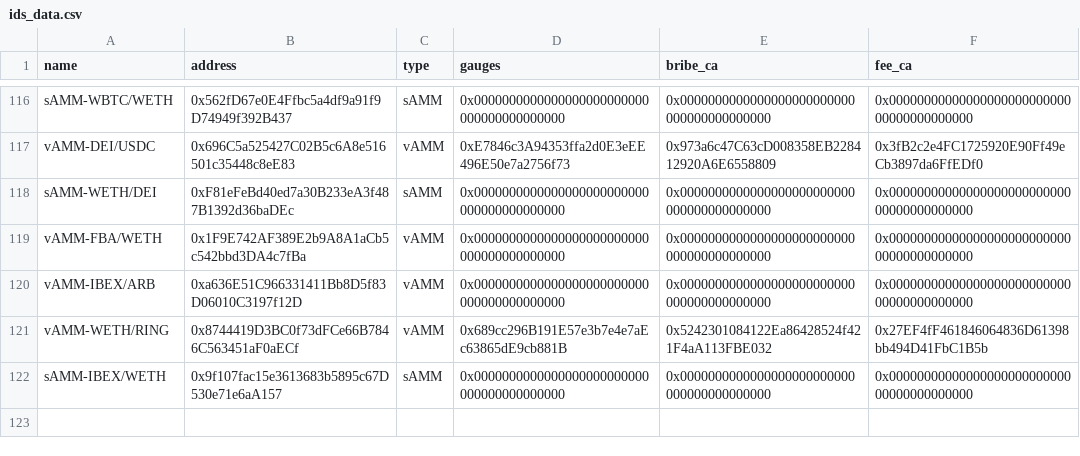
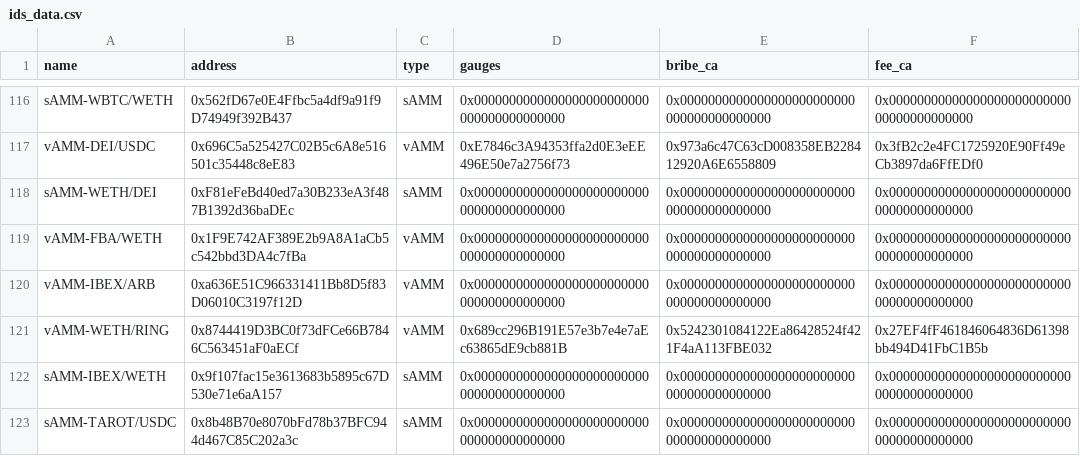
Before and after one commit to ALMIGHTYABE/Chronos-Data, a CSV file: data/ids_data.csv, drawn as a sheet; only a part is shown, gaps mark what is left out.

```diff
--- a/data/ids_data.csv
+++ b/data/ids_data.csv
@@ -122 +122,2 @@ vAMM-WETH/RING,0x8744419D3BC0f73dFCe66B7846C563451aF0aECf,vAMM,0x689cc296B191E57
 sAMM-IBEX/WETH,0x9f107fac15e3613683b5895c67D530e71e6aA157,sAMM,0x0000000000000000000000000000000000000000,0x0000000000000000000000000000000000000000,0x0000000000000000000000000000000000000000
+sAMM-TAROT/USDC,0x8b48B70e8070bFd78b37BFC944d467C85C202a3c,sAMM,0x0000000000000000000000000000000000000000,0x0000000000000000000000000000000000000000,0x0000000000000000000000000000000000000000
```
Also changed, not shown: 1 other file.
